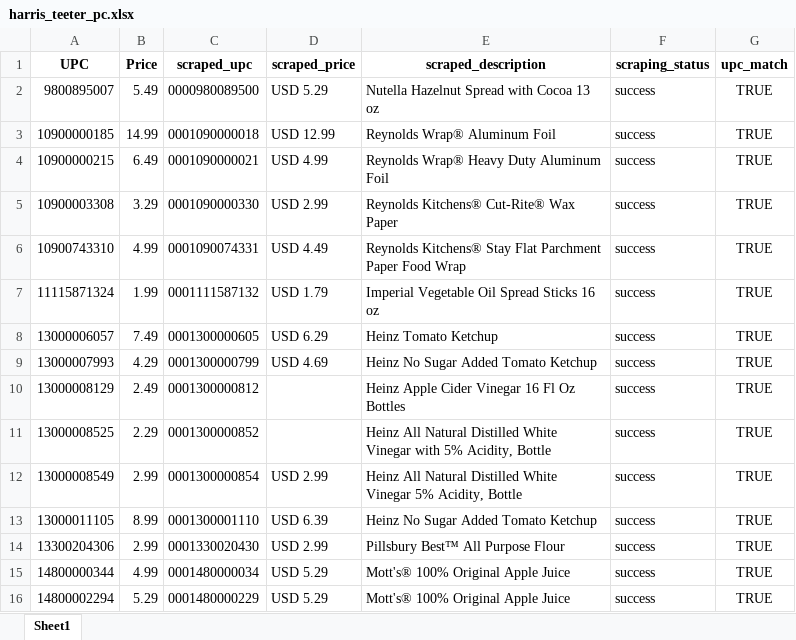
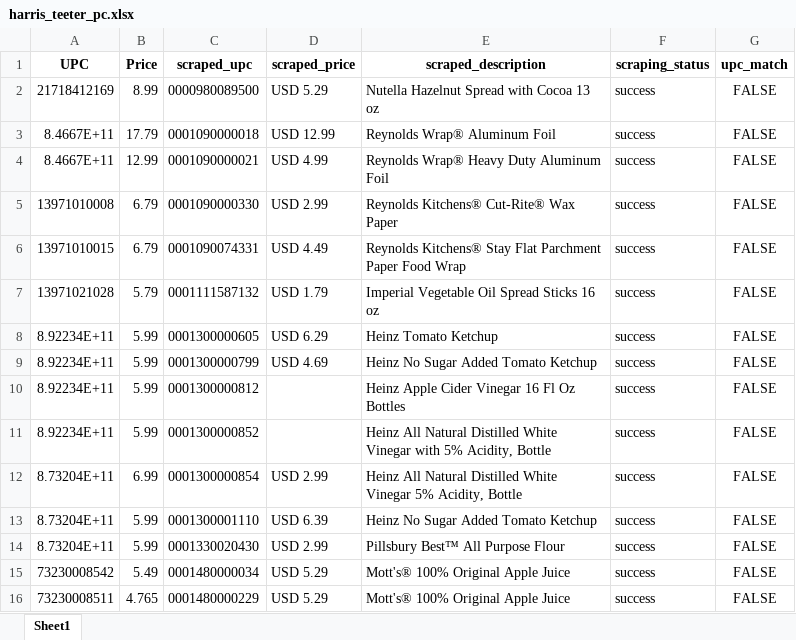
Before and after one commit to seyaul/Scrapling, an Excel workbook: scraplingAdaptationHana/harristeeter/harris_teeter_price_compare/harris_teeter_pc.xlsx, sheet Sheet1, drawn as a sheet; only a part is shown; values as stored, in another font and other column widths than the file's, no borders; the diff covers the shown part only; the diff names each change by its address in the sheet, - before the commit and + after, or states it on an @@ line.

```diff
--- a/scraplingAdaptationHana/harristeeter/harris_teeter_price_compare/harris_teeter_pc.xlsx (sheet Sheet1)
+++ b/scraplingAdaptationHana/harristeeter/harris_teeter_price_compare/harris_teeter_pc.xlsx (sheet Sheet1)
-A2 (UPC): 9800895007
+A2 (UPC): 21718412169
-B2 (Price): 5.49
+B2 (Price): 8.99
-G2:G16 (upc_match): TRUE
+G2:G16 (upc_match): FALSE
-A3 (UPC): 10900000185
+A3 (UPC): 8.4667E+11
-B3 (Price): 14.99
+B3 (Price): 17.79
-A4 (UPC): 10900000215
+A4 (UPC): 8.4667E+11
-B4 (Price): 6.49
+B4 (Price): 12.99
-A5 (UPC): 10900003308
+A5 (UPC): 13971010008
-B5 (Price): 3.29
+B5 (Price): 6.79
-A6 (UPC): 10900743310
+A6 (UPC): 13971010015
-B6 (Price): 4.99
+B6 (Price): 6.79
-A7 (UPC): 11115871324
+A7 (UPC): 13971021028
-B7 (Price): 1.99
+B7 (Price): 5.79
-A8 (UPC): 13000006057
+A8 (UPC): 8.92234E+11
-B8 (Price): 7.49
+B8 (Price): 5.99
-A9 (UPC): 13000007993
+A9 (UPC): 8.92234E+11
-B9 (Price): 4.29
+B9 (Price): 5.99
-A10 (UPC): 13000008129
+A10 (UPC): 8.92234E+11
-B10 (Price): 2.49
+B10 (Price): 5.99
-A11 (UPC): 13000008525
+A11 (UPC): 8.92234E+11
-B11 (Price): 2.29
+B11 (Price): 5.99
-A12 (UPC): 13000008549
+A12 (UPC): 8.73204E+11
-B12 (Price): 2.99
+B12 (Price): 6.99
-A13 (UPC): 13000011105
+A13 (UPC): 8.73204E+11
-B13 (Price): 8.99
+B13 (Price): 5.99
-A14 (UPC): 13300204306
+A14 (UPC): 8.73204E+11
-B14 (Price): 2.99
+B14 (Price): 5.99
-A15 (UPC): 14800000344
+A15 (UPC): 73230008542
-B15 (Price): 4.99
+B15 (Price): 5.49
-A16 (UPC): 14800002294
+A16 (UPC): 73230008511
-B16 (Price): 5.29
+B16 (Price): 4.765
```
Also changed, not shown: 147 added rows, 1 removed row and 42 edited cells elsewhere in this sheet, scraplingAdaptationHana/giant/giant_price_compare/giant_foods_comparison.xlsx, scraplingAdaptationHana/safeway/safeway_price_compare/safeway_pc.xlsx, 12 other files.
